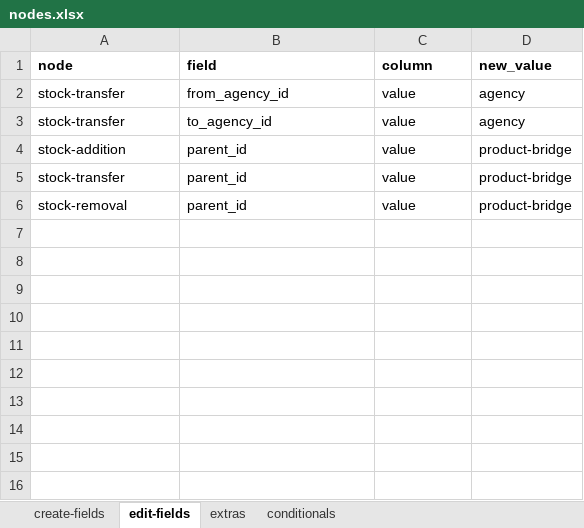
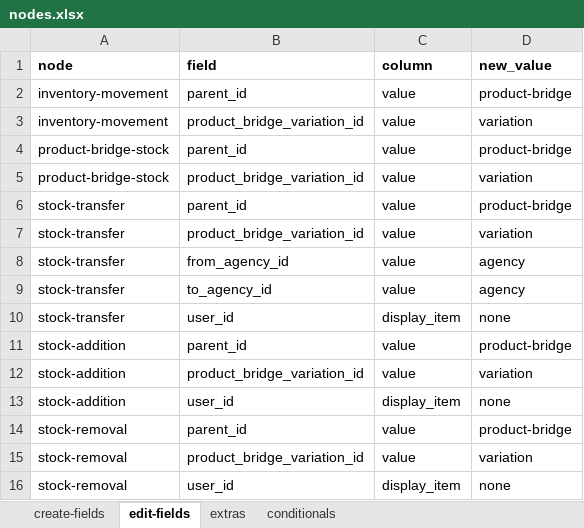
Before and after one commit to solunes/inventory, an Excel workbook: src/nodes.xlsx, sheet edit-fields, drawn as a sheet; values as stored, in another font and other column widths than the file's, no borders; the diff names each change by its address in the sheet, - before the commit and + after, or states it on an @@ line.

```diff
--- a/src/nodes.xlsx (sheet edit-fields)
+++ b/src/nodes.xlsx (sheet edit-fields)
+row 2: inventory-movement | parent_id | value | product-bridge
+row 3: inventory-movement | product_bridge_variation_id | value | variation
+row 4: product-bridge-stock | parent_id | value | product-bridge
+row 5: product-bridge-stock | product_bridge_variation_id | value | variation
@@ row 5 moved to row 6: stock-transfer @@
+row 7: stock-transfer | product_bridge_variation_id | value | variation
+row 10: stock-transfer | user_id | display_item | none
+row 12: stock-addition | product_bridge_variation_id | value | variation
+row 13: stock-addition | user_id | display_item | none
+row 15: stock-removal | product_bridge_variation_id | value | variation
+row 16: stock-removal | user_id | display_item | none
```
Also changed, not shown: 11 other files.
